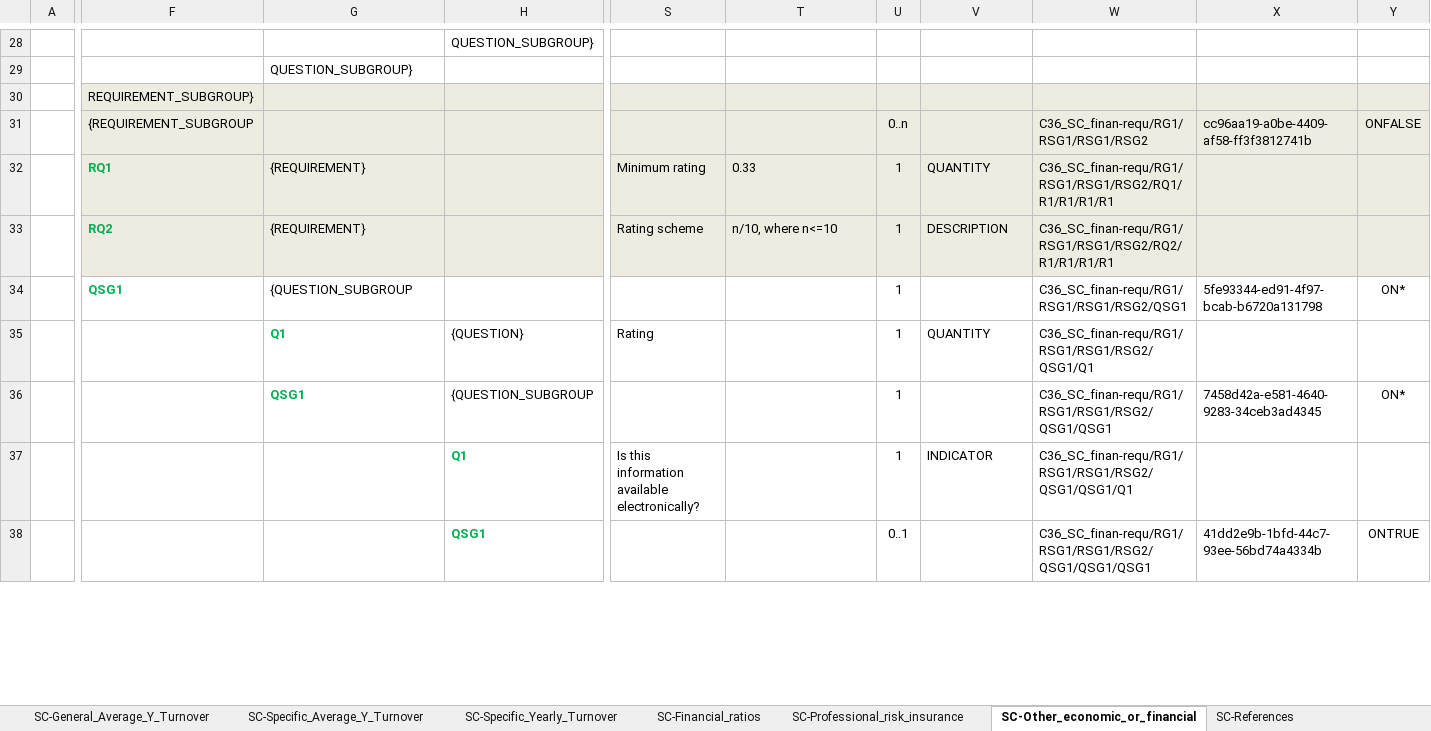
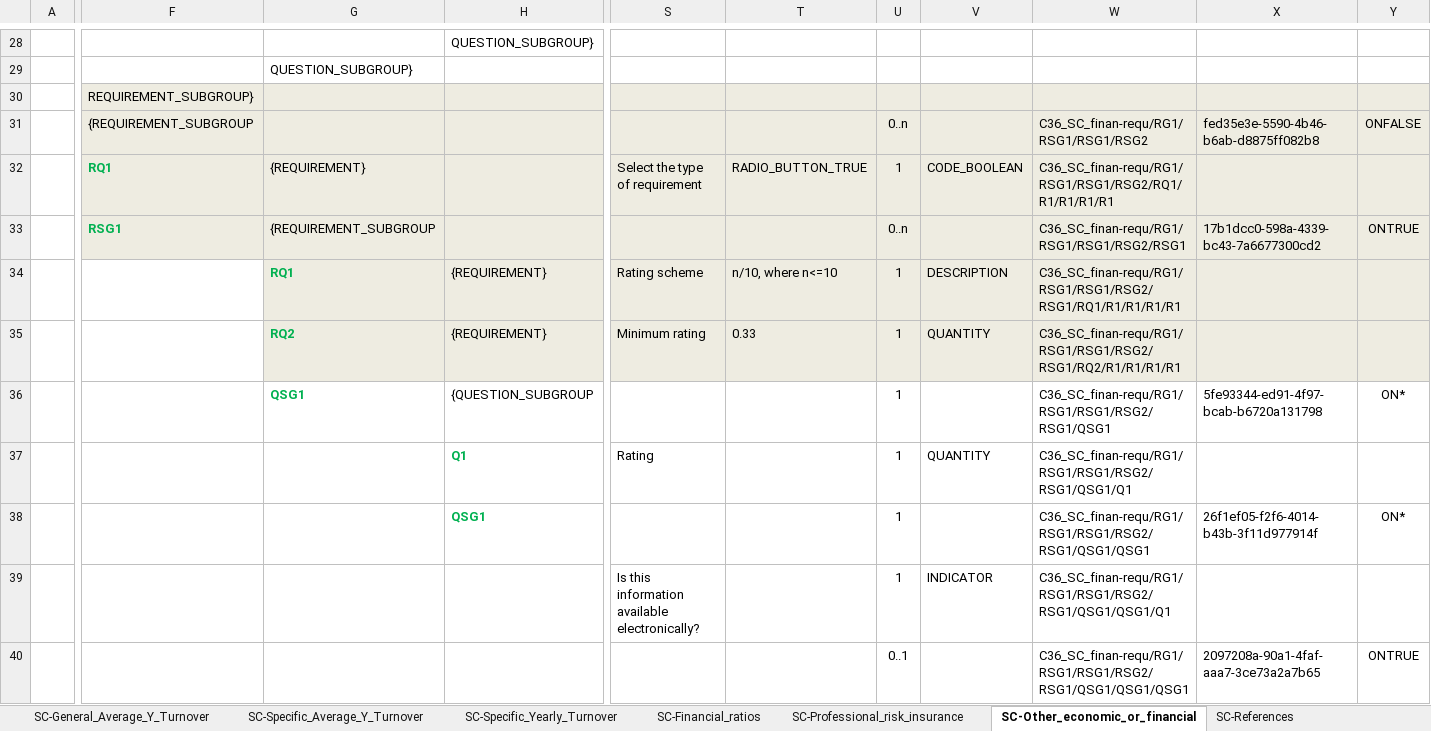
Before and after one commit to OP-TED/ESPD-EDM, an Excel workbook: criterion/ESPD-criterion-request-multiple-C25-C32.xlsx, sheet SC-Other_economic_or_financial, drawn as a sheet; only a part is shown, gaps mark what is left out; values as stored, in another font and other column widths than the file's, no borders; removed rows and columns are numbered as before the commit, all else as after; rows hold the shown columns only; the diff covers the shown part only; the diff names each change by its address in the sheet, - before the commit and + after, or states it on an @@ line.

```diff
--- a/criterion/ESPD-criterion-request-multiple-C25-C32.xlsx (sheet SC-Other_economic_or_financial)
+++ b/criterion/ESPD-criterion-request-multiple-C25-C32.xlsx (sheet SC-Other_economic_or_financial)
-X31: cc96aa19-a0be-4409-af58-ff3f3812741b
+X31: fed35e3e-5590-4b46-b6ab-d8875ff082b8
-S32: Minimum rating
+S32: Select the type of requirement
-T32: 0.33
+T32: RADIO_BUTTON_TRUE
-V32: QUANTITY
+V32: CODE_BOOLEAN
+row 33:  | RSG1 | {REQUIREMENT_SUBGROUP |  |  |  | 0..n |  | C36_SC_finan-requ/RG1/RSG1/RSG1/RSG2/RSG1 | 17b1dcc0-598a-4339-bc43-7a6677300cd2 | ONTRUE
-F34: RQ2
+F34: (empty)
-F34 fill: #EEECE1
+F34 fill: none
-G34: {REQUIREMENT}
+G34: RQ1
@@ G34 bold: off → on, text colour: black → #00B050 @@
-H34: (empty)
+H34: {REQUIREMENT}
-W34: C36_SC_finan-requ/RG1/RSG1/RSG1/RSG2/RQ2/R1/R1/R1/R1
+W34: C36_SC_finan-requ/RG1/RSG1/RSG1/RSG2/RSG1/RQ1/R1/R1/R1/R1
-row 34:  | QSG1 | {QUESTION_SUBGROUP |  |  |  | 1 |  | C36_SC_finan-requ/RG1/RSG1/RSG1/RSG2/QSG1 | 5fe93344-ed91-4f97-bcab-b6720a131798 | ON*
-row 35:  |  | Q1 | {QUESTION} | Rating |  | 1 | QUANTITY | C36_SC_finan-requ/RG1/RSG1/RSG1/RSG2/QSG1/Q1
+row 35:  |  | RQ2 | {REQUIREMENT} | Minimum rating | 0.33 | 1 | QUANTITY | C36_SC_finan-requ/RG1/RSG1/RSG1/RSG2/RSG1/RQ2/R1/R1/R1/R1
-W36: C36_SC_finan-requ/RG1/RSG1/RSG1/RSG2/QSG1/QSG1
+W36: C36_SC_finan-requ/RG1/RSG1/RSG1/RSG2/RSG1/QSG1
-X36: 7458d42a-e581-4640-9283-34ceb3ad4345
+X36: 5fe93344-ed91-4f97-bcab-b6720a131798
-S37: Is this information available electronically?
+S37: Rating
-V37: INDICATOR
+V37: QUANTITY
-W37: C36_SC_finan-requ/RG1/RSG1/RSG1/RSG2/QSG1/QSG1/Q1
+W37: C36_SC_finan-requ/RG1/RSG1/RSG1/RSG2/RSG1/QSG1/Q1
-U38: 0..1
+U38: 1
-W38: C36_SC_finan-requ/RG1/RSG1/RSG1/RSG2/QSG1/QSG1/QSG1
+W38: C36_SC_finan-requ/RG1/RSG1/RSG1/RSG2/RSG1/QSG1/QSG1
-X38: 41dd2e9b-1bfd-44c7-93ee-56bd74a4334b
+X38: 26f1ef05-f2f6-4014-b43b-3f11d977914f
-Y38: ONTRUE
+Y38: ON*
+row 39:  |  |  |  | Is this information available electronically? |  | 1 | INDICATOR | C36_SC_finan-requ/RG1/RSG1/RSG1/RSG2/RSG1/QSG1/QSG1/Q1
+row 40:  |  |  |  |  |  | 0..1 |  | C36_SC_finan-requ/RG1/RSG1/RSG1/RSG2/RSG1/QSG1/QSG1/QSG1 | 2097208a-90a1-4faf-aaa7-3ce73a2a7b65 | ONTRUE
```
Also changed, not shown: 14 added rows, 6 edited cells and cell formats elsewhere in this sheet, criterion/ESPD-criterion-response-multiple-C1-C25-C32.xlsx.
